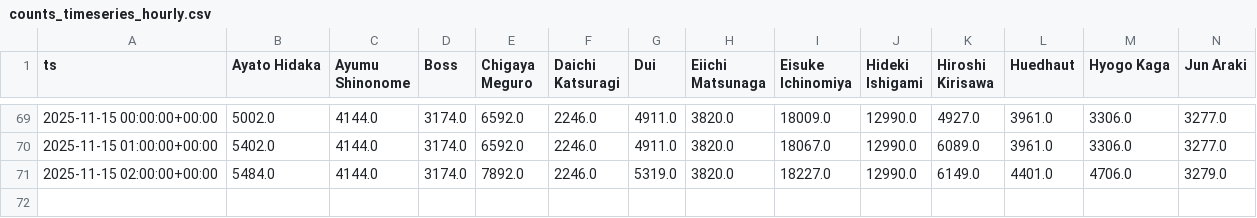
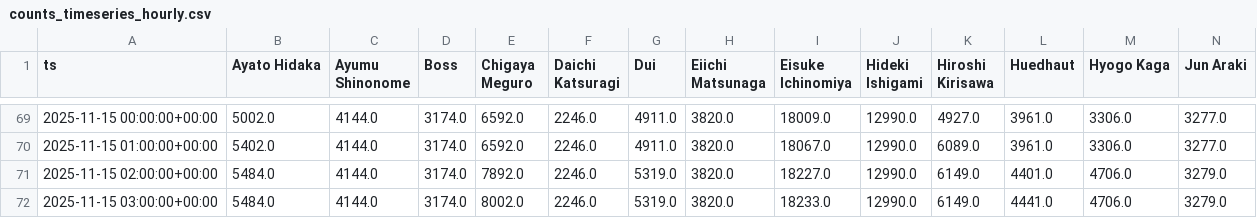
Before and after one commit to Amuyea-gbatemp/L365_2025_Election_Page, a CSV file: out/2025/en/primary/counts_timeseries_hourly.csv, drawn as a sheet; only a part is shown, gaps mark what is left out; rows hold the shown columns only; the diff names each change by its address in the sheet, - before the commit and + after, or states it on an @@ line.

Commit message:
data: primary CSVs for 2025/en/primary 2025-11-15 03:00:17

```diff
--- a/out/2025/en/primary/counts_timeseries_hourly.csv
+++ b/out/2025/en/primary/counts_timeseries_hourly.csv
+row 72: 2025-11-15 03:00:00+00:00 | 5484.0 | 4144.0 | 3174.0 | 8002.0 | 2246.0 | 5319.0 | 3820.0 | 18233.0 | 12990.0 | 6149.0 | 4441.0 | 4706.0 | 3279.0
```
Also changed, not shown: out/2025/en/primary/growth_timeseries_hourly.csv, out/2025/en/primary/ranks_timeseries_hourly.csv.
